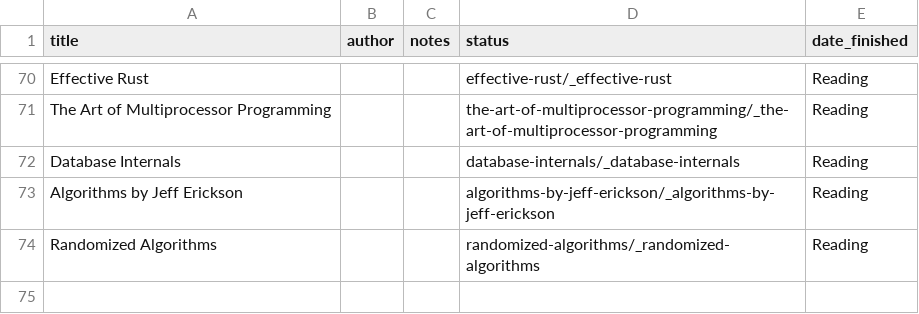
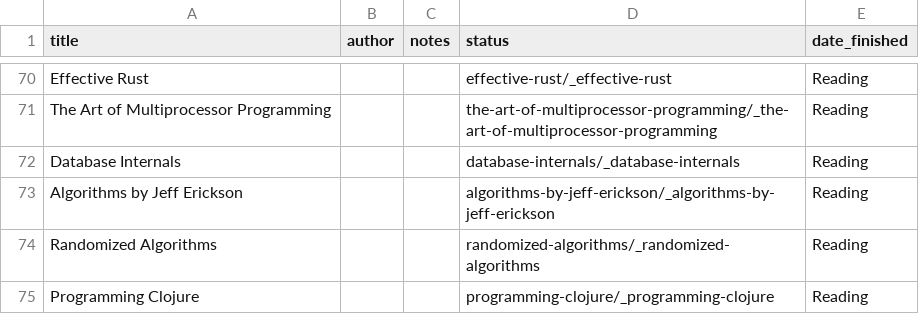
Before and after one commit to Takashiidobe/notes, a CSV file: _data/books.csv, drawn as a sheet; only a part is shown, gaps mark what is left out; the diff names each change by its address in the sheet, - before the commit and + after, or states it on an @@ line.

Commit message:
add programming clojure

```diff
--- a/_data/books.csv
+++ b/_data/books.csv
+row 75: Programming Clojure |  |  | programming-clojure/_programming-clojure | Reading
```
Also changed, not shown: 14 other files.
